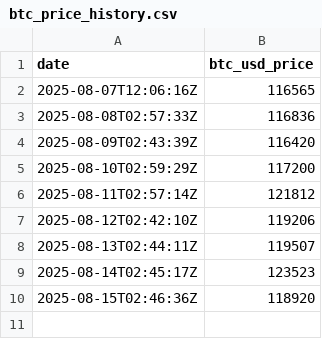
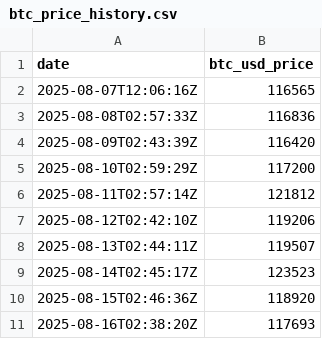
Before and after one commit to AmanjotSinghSaini/btc-everyday, a CSV file: btc_price_history.csv, drawn as a sheet.

Commit message:
Update: BTC price, chart & README for 2025-08-16

```diff
--- a/btc_price_history.csv
+++ b/btc_price_history.csv
@@ -10 +10,2 @@ date,btc_usd_price
 2025-08-15T02:46:36Z,118920
+2025-08-16T02:38:20Z,117693
```
Also changed, not shown: 2 other files.
